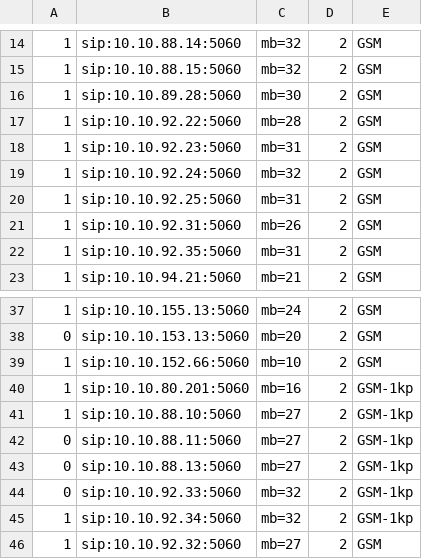
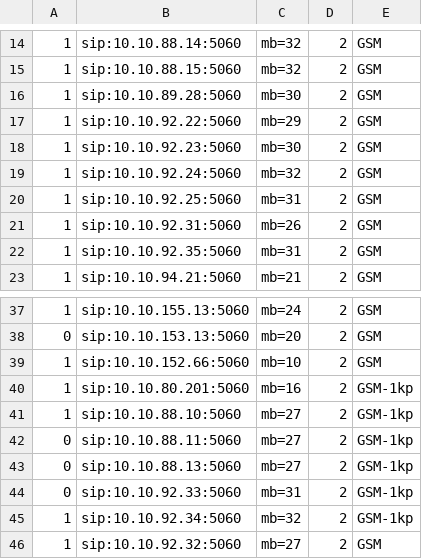
Before and after one commit to devops-itcs/CONFIG-CHANNEL-SIP-138, a CSV file: gsm.csv, drawn as a sheet; only a part is shown, gaps mark what is left out.

Commit message:
Update gsm.csv

```diff
--- a/gsm.csv
+++ b/gsm.csv
@@ -16,4 +16,4 @@
 1,sip:10.10.89.28:5060,mb=30,2,GSM
-1,sip:10.10.92.22:5060,mb=28,2,GSM
-1,sip:10.10.92.23:5060,mb=31,2,GSM
+1,sip:10.10.92.22:5060,mb=29,2,GSM
+1,sip:10.10.92.23:5060,mb=30,2,GSM
 1,sip:10.10.92.24:5060,mb=32,2,GSM
@@ -43,3 +43,3 @@
 0,sip:10.10.88.13:5060,mb=27,2,GSM-1kp
-0,sip:10.10.92.33:5060,mb=32,2,GSM-1kp
+0,sip:10.10.92.33:5060,mb=31,2,GSM-1kp
 1,sip:10.10.92.34:5060,mb=32,2,GSM-1kp
```
